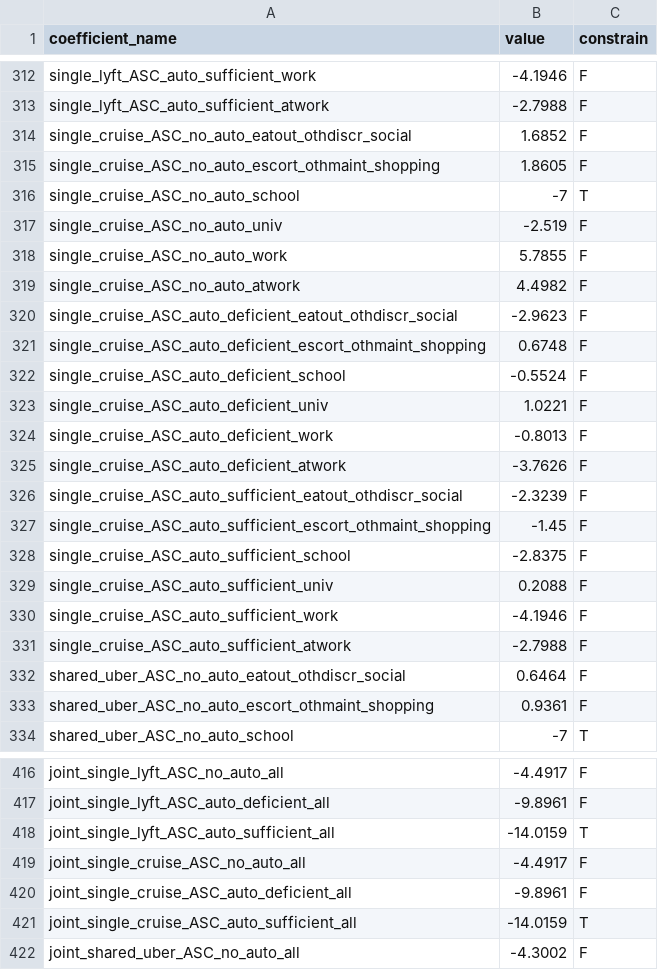
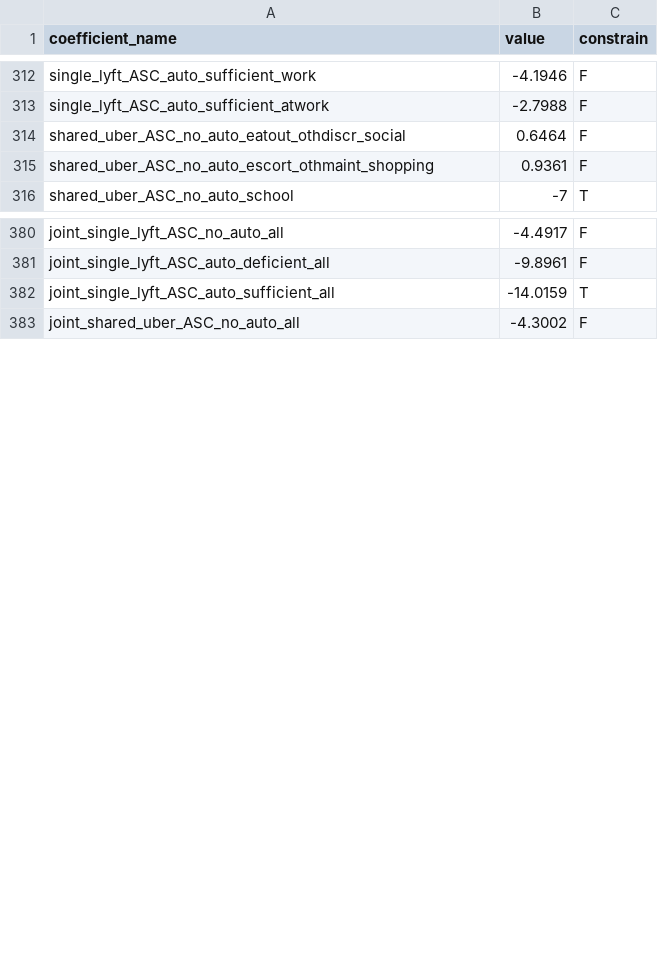
Before and after one commit to LBNL-UCB-STI/activitysim-configs-sfbay, a CSV file: configs/tour_mode_choice_coeffs.csv, drawn as a sheet; only a part is shown, gaps mark what is left out; the diff covers the shown part only; the diff names each change by its address in the sheet, - before the commit and + after, or states it on an @@ line.

```diff
--- a/configs/tour_mode_choice_coeffs.csv
+++ b/configs/tour_mode_choice_coeffs.csv
-row 314: single_cruise_ASC_no_auto_eatout_othdiscr_social | 1.6852 | F
-row 315: single_cruise_ASC_no_auto_escort_othmaint_shopping | 1.8605 | F
-row 316: single_cruise_ASC_no_auto_school | -7 | T
-row 317: single_cruise_ASC_no_auto_univ | -2.519 | F
-row 318: single_cruise_ASC_no_auto_work | 5.7855 | F
-row 319: single_cruise_ASC_no_auto_atwork | 4.4982 | F
-row 320: single_cruise_ASC_auto_deficient_eatout_othdiscr_social | -2.9623 | F
-row 321: single_cruise_ASC_auto_deficient_escort_othmaint_shopping | 0.6748 | F
-row 322: single_cruise_ASC_auto_deficient_school | -0.5524 | F
-row 323: single_cruise_ASC_auto_deficient_univ | 1.0221 | F
-row 324: single_cruise_ASC_auto_deficient_work | -0.8013 | F
-row 325: single_cruise_ASC_auto_deficient_atwork | -3.7626 | F
-row 326: single_cruise_ASC_auto_sufficient_eatout_othdiscr_social | -2.3239 | F
-row 327: single_cruise_ASC_auto_sufficient_escort_othmaint_shopping | -1.45 | F
-row 328: single_cruise_ASC_auto_sufficient_school | -2.8375 | F
-row 329: single_cruise_ASC_auto_sufficient_univ | 0.2088 | F
-row 330: single_cruise_ASC_auto_sufficient_work | -4.1946 | F
-row 331: single_cruise_ASC_auto_sufficient_atwork | -2.7988 | F
-row 419: joint_single_cruise_ASC_no_auto_all | -4.4917 | F
-row 420: joint_single_cruise_ASC_auto_deficient_all | -9.8961 | F
-row 421: joint_single_cruise_ASC_auto_sufficient_all | -14.0159 | T
```
Also changed, not shown: 21 removed rows elsewhere in this file, 1 other file.
